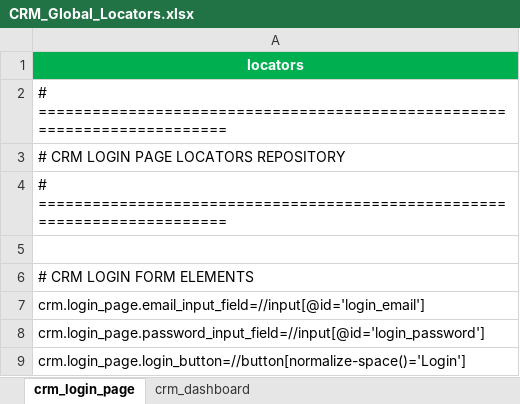
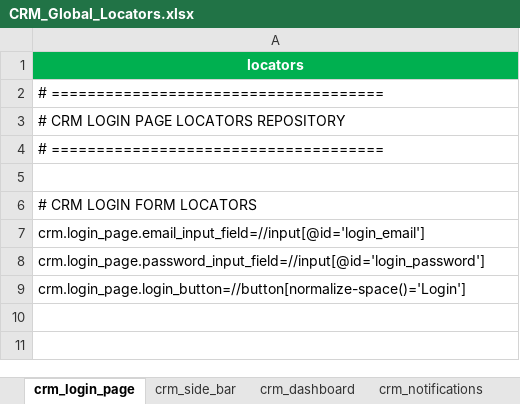
Before and after one commit to faizal08/ABCD_Universal_Framework_For_Web_And_Mobile_Testing, an Excel workbook: CRM_Global_Locators.xlsx, sheet crm_login_page, drawn as a sheet; values as stored, in another font and other column widths than the file's, no borders; the diff names each change by its address in the sheet, - before the commit and + after, or states it on an @@ line.

Commit message:
3rd commit CRM : crm locators file created

```diff
--- a/CRM_Global_Locators.xlsx (sheet crm_login_page)
+++ b/CRM_Global_Locators.xlsx (sheet crm_login_page)
+sheet tab: crm_side_bar
+sheet tab: crm_notifications
-A2: # =========================================================================
+A2: # =====================================
-A4: # =========================================================================
+A4: # =====================================
-A6: # CRM LOGIN FORM ELEMENTS
+A6: # CRM LOGIN FORM LOCATORS
```
Also changed, not shown: sheet crm_dashboard, other sheet tabs, CRM_EPIC_0001.xlsx.
